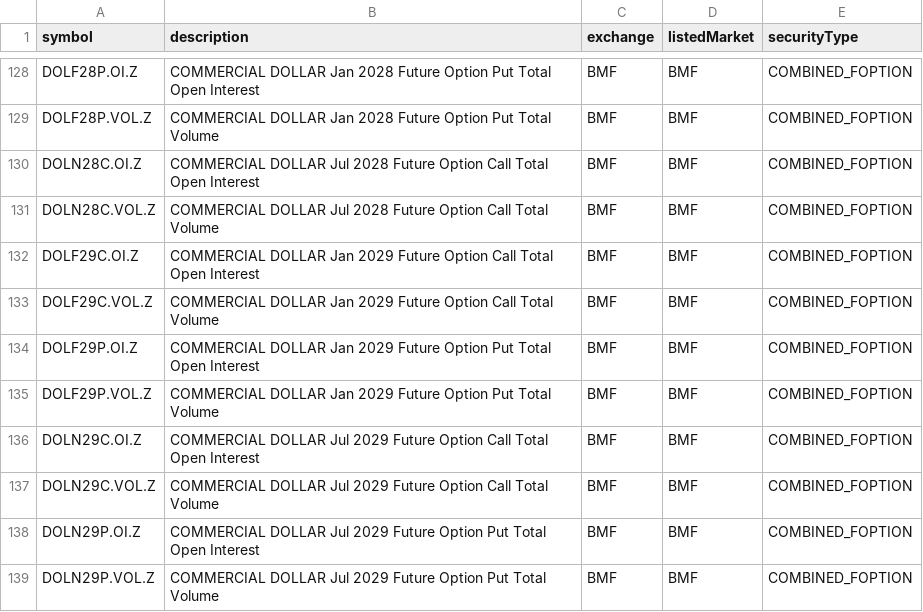
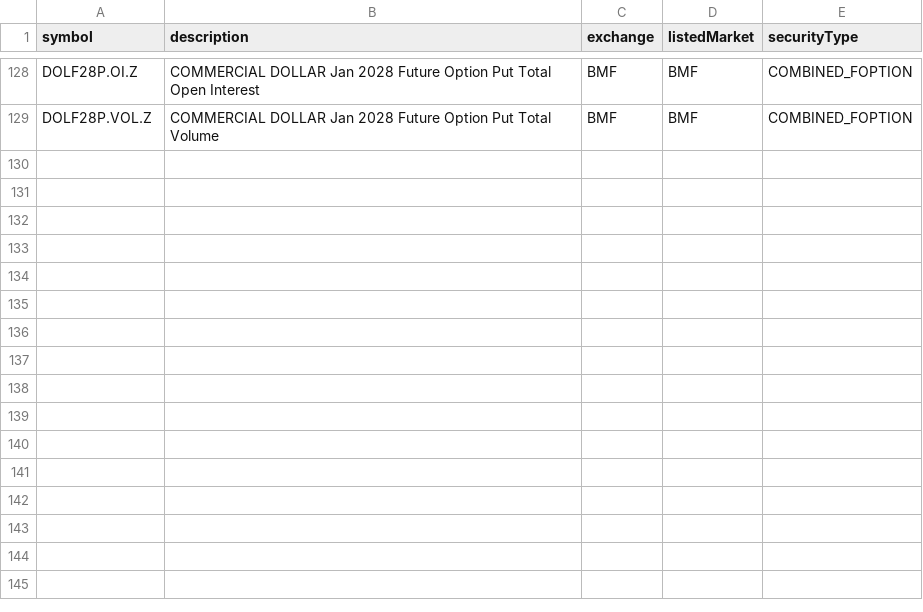
Before and after one commit to eigenkor/MarketForecaster-DTN-Symbol-Downloader, a CSV file: dtn_symbols/by_exchange/BMF/COMBINED_FOPTION.csv, drawn as a sheet; only a part is shown, gaps mark what is left out.

```diff
--- a/dtn_symbols/by_exchange/BMF/COMBINED_FOPTION.csv
+++ b/dtn_symbols/by_exchange/BMF/COMBINED_FOPTION.csv
@@ -129,11 +129 @@ DOLF28P.OI.Z,COMMERCIAL DOLLAR Jan 2028 Future Option Put Total Open Interest,BM
 DOLF28P.VOL.Z,COMMERCIAL DOLLAR Jan 2028 Future Option Put Total Volume,BMF,BMF,COMBINED_FOPTION
-DOLN28C.OI.Z,COMMERCIAL DOLLAR Jul 2028 Future Option Call Total Open Interest,BMF,BMF,COMBINED_FOPTION
-DOLN28C.VOL.Z,COMMERCIAL DOLLAR Jul 2028 Future Option Call Total Volume,BMF,BMF,COMBINED_FOPTION
-DOLF29C.OI.Z,COMMERCIAL DOLLAR Jan 2029 Future Option Call Total Open Interest,BMF,BMF,COMBINED_FOPTION
-DOLF29C.VOL.Z,COMMERCIAL DOLLAR Jan 2029 Future Option Call Total Volume,BMF,BMF,COMBINED_FOPTION
-DOLF29P.OI.Z,COMMERCIAL DOLLAR Jan 2029 Future Option Put Total Open Interest,BMF,BMF,COMBINED_FOPTION
-DOLF29P.VOL.Z,COMMERCIAL DOLLAR Jan 2029 Future Option Put Total Volume,BMF,BMF,COMBINED_FOPTION
-DOLN29C.OI.Z,COMMERCIAL DOLLAR Jul 2029 Future Option Call Total Open Interest,BMF,BMF,COMBINED_FOPTION
-DOLN29C.VOL.Z,COMMERCIAL DOLLAR Jul 2029 Future Option Call Total Volume,BMF,BMF,COMBINED_FOPTION
-DOLN29P.OI.Z,COMMERCIAL DOLLAR Jul 2029 Future Option Put Total Open Interest,BMF,BMF,COMBINED_FOPTION
-DOLN29P.VOL.Z,COMMERCIAL DOLLAR Jul 2029 Future Option Put Total Volume,BMF,BMF,COMBINED_FOPTION
```
Also changed, not shown: dtn_symbols/by_exchange/CME/COMBINED_FOPTION.csv, dtn_symbols/by_exchange/COMEX/COMBINED_FOPTION.csv, 41 other files.
